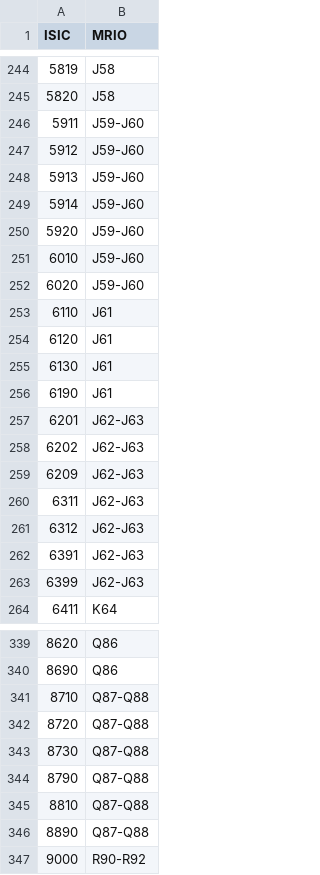
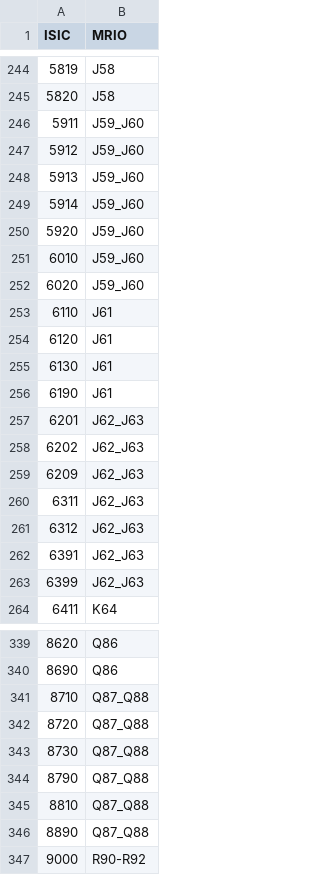
Before and after one commit to jacbernabe/mrio64, a CSV file: mrio_concordances/isic4mrio64.csv, drawn as a sheet; only a part is shown, gaps mark what is left out; the diff covers the shown part only.

Commit message:
Updated sector codes to match original format

```diff
--- a/mrio_concordances/isic4mrio64.csv
+++ b/mrio_concordances/isic4mrio64.csv
@@ -245,9 +245,9 @@
 5820,J58
-5911,J59-J60
-5912,J59-J60
-5913,J59-J60
-5914,J59-J60
-5920,J59-J60
-6010,J59-J60
-6020,J59-J60
+5911,J59_J60
+5912,J59_J60
+5913,J59_J60
+5914,J59_J60
+5920,J59_J60
+6010,J59_J60
+6020,J59_J60
 6110,J61
@@ -256,9 +256,9 @@
 6190,J61
-6201,J62-J63
-6202,J62-J63
-6209,J62-J63
-6311,J62-J63
-6312,J62-J63
-6391,J62-J63
-6399,J62-J63
+6201,J62_J63
+6202,J62_J63
+6209,J62_J63
+6311,J62_J63
+6312,J62_J63
+6391,J62_J63
+6399,J62_J63
 6411,K64
@@ -340,8 +340,8 @@
 8690,Q86
-8710,Q87-Q88
-8720,Q87-Q88
-8730,Q87-Q88
-8790,Q87-Q88
-8810,Q87-Q88
-8890,Q87-Q88
+8710,Q87_Q88
+8720,Q87_Q88
+8730,Q87_Q88
+8790,Q87_Q88
+8810,Q87_Q88
+8890,Q87_Q88
 9000,R90-R92
```
Also changed, not shown: 16 edited cells elsewhere in this file.
